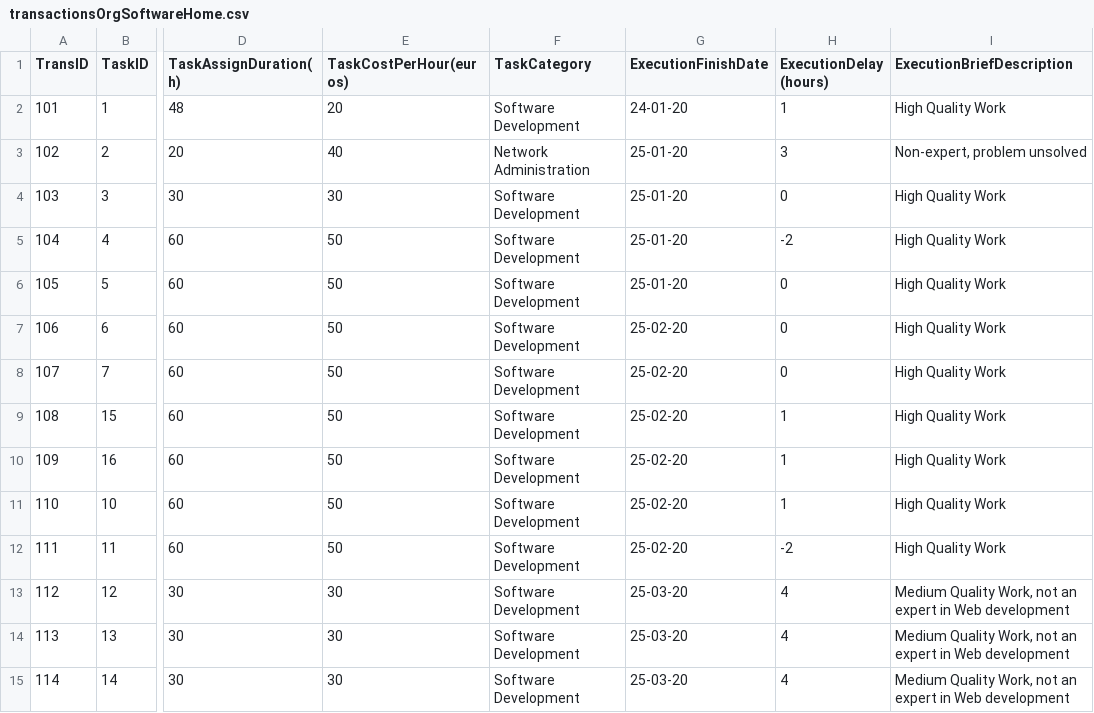
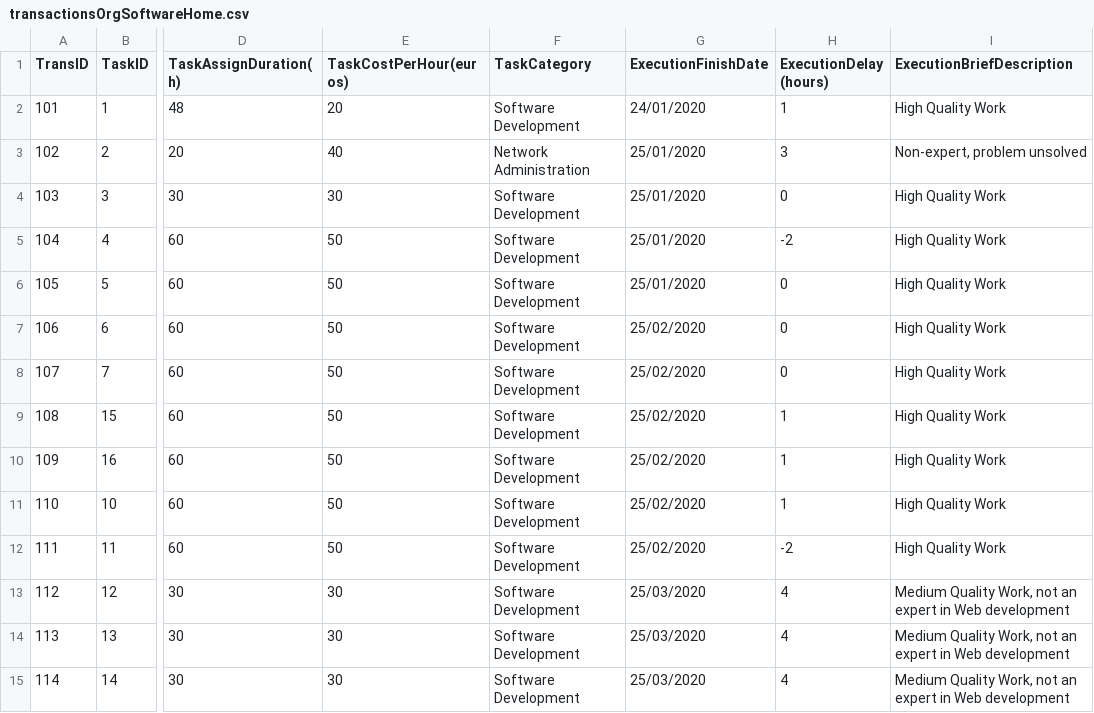
Before and after one commit to LourencoMelo/ISEP-LAPR2, a CSV file: LAPR2-2020-G010-Application/Files/transactionsOrgSoftwareHome.csv, drawn as a sheet; only a part is shown, gaps mark what is left out; the diff names each change by its address in the sheet, - before the commit and + after, or states it on an @@ line.

```diff
--- a/LAPR2-2020-G010-Application/Files/transactionsOrgSoftwareHome.csv
+++ b/LAPR2-2020-G010-Application/Files/transactionsOrgSoftwareHome.csv
-G2 (ExecutionFinishDate): 24-01-20
+G2 (ExecutionFinishDate): 24/01/2020
-G3:G6 (ExecutionFinishDate): 25-01-20
+G3:G6 (ExecutionFinishDate): 25/01/2020
-G7:G12 (ExecutionFinishDate): 25-02-20
+G7:G12 (ExecutionFinishDate): 25/02/2020
-G13:G15 (ExecutionFinishDate): 25-03-20
+G13:G15 (ExecutionFinishDate): 25/03/2020
```
Also changed, not shown: 2 other files.
